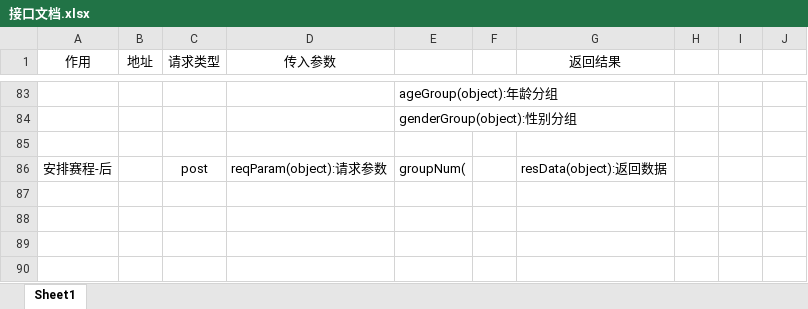
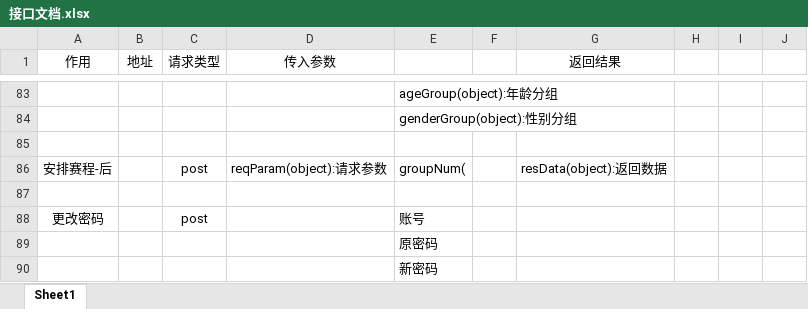
Before and after one commit to DaiDaotang/DatabaseItem, an Excel workbook: Developdocument/接口文档.xlsx, sheet Sheet1, drawn as a sheet; only a part is shown, gaps mark what is left out; values as stored, in another font and other column widths than the file's, no borders; the diff names each change by its address in the sheet, - before the commit and + after, or states it on an @@ line.

```diff
--- a/Developdocument/接口文档.xlsx (sheet Sheet1)
+++ b/Developdocument/接口文档.xlsx (sheet Sheet1)
+row 87: (empty)
+row 88: 更改密码 |  | post |  | 账号
+row 89:  |  |  |  | 原密码
+row 90:  |  |  |  | 新密码
```
Also changed, not shown: 3 other files.
